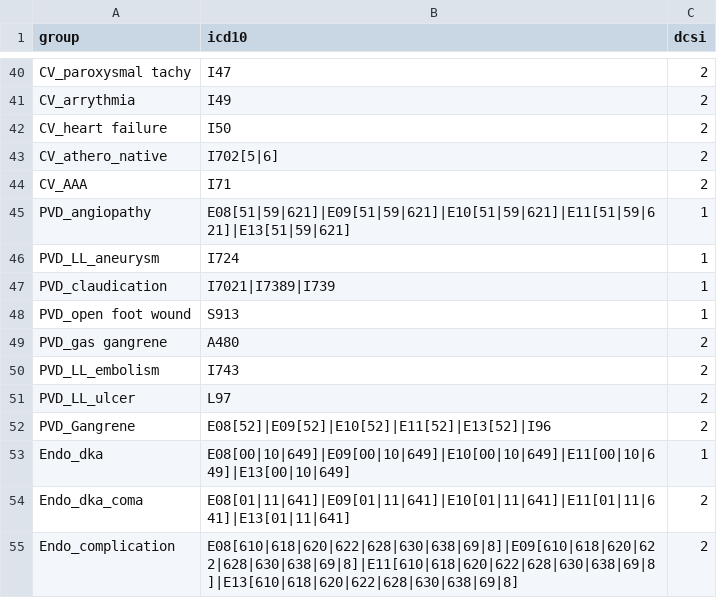
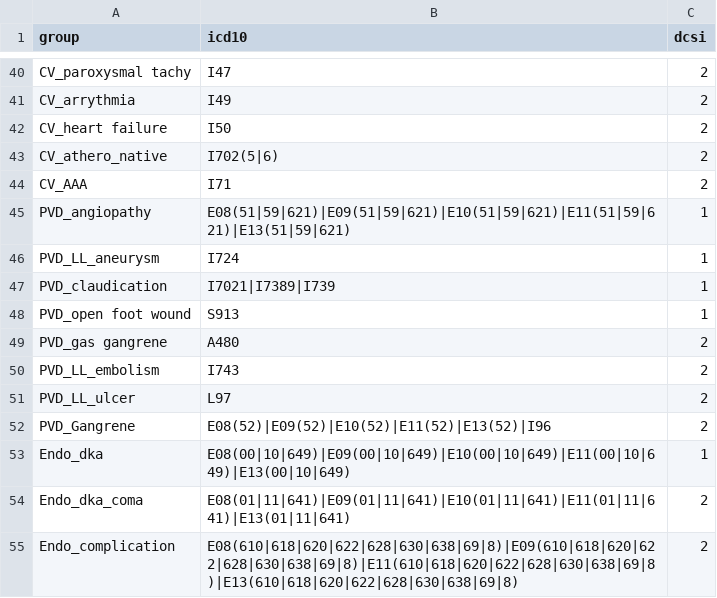
Before and after one commit to samlipworth/dcsi, a CSV file: DCSI.csv, drawn as a sheet; only a part is shown, gaps mark what is left out; the diff covers the shown part only.

```diff
--- a/DCSI.csv
+++ b/DCSI.csv
@@ -42,5 +42,5 @@ CV_arrythmia,I49,2
 CV_heart failure,I50,2
-CV_athero_native,I702[5|6],2
+CV_athero_native,I702(5|6),2
 CV_AAA,I71,2
-PVD_angiopathy,E08[51|59|621]|E09[51|59|621]|E10[51|59|621]|E11[51|59|621]|E13[51|59|621],1
+PVD_angiopathy,E08(51|59|621)|E09(51|59|621)|E10(51|59|621)|E11(51|59|621)|E13(51|59|621),1
 PVD_LL_aneurysm,I724,1
@@ -51,5 +51,5 @@ PVD_LL_embolism,I743,2
 PVD_LL_ulcer,L97,2
-PVD_Gangrene,E08[52]|E09[52]|E10[52]|E11[52]|E13[52]|I96,2
-Endo_dka,E08[00|10|649]|E09[00|10|649]|E10[00|10|649]|E11[00|10|649]|E13[00|10|649],1
-Endo_dka_coma,E08[01|11|641]|E09[01|11|641]|E10[01|11|641]|E11[01|11|641]|E13[01|11|641],2
-Endo_complication,E08[610|618|620|622|628|630|638|69|8]|E09[610|618|620|622|628|630|638|69|8]|E11[610|618|620|622|628|630|638|69|8]|E13[610|618|620|622|628|630|638|69|8],2
+PVD_Gangrene,E08(52)|E09(52)|E10(52)|E11(52)|E13(52)|I96,2
+Endo_dka,E08(00|10|649)|E09(00|10|649)|E10(00|10|649)|E11(00|10|649)|E13(00|10|649),1
+Endo_dka_coma,E08(01|11|641)|E09(01|11|641)|E10(01|11|641)|E11(01|11|641)|E13(01|11|641),2
+Endo_complication,E08(610|618|620|622|628|630|638|69|8)|E09(610|618|620|622|628|630|638|69|8)|E11(610|618|620|622|628|630|638|69|8)|E13(610|618|620|622|628|630|638|69|8),2
```
Also changed, not shown: 12 edited cells elsewhere in this file.
